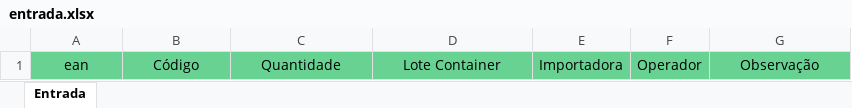
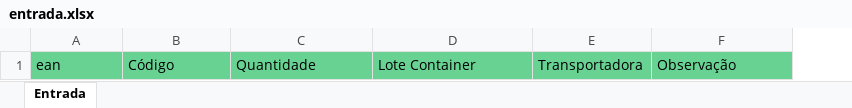
Before and after one commit to JeffersonAlves7/webapp-system, an Excel workbook: public/Templates/entrada.xlsx, sheet Entrada, drawn as a sheet; values as stored, in another font and other column widths than the file's, no borders; removed rows and columns are numbered as before the commit, all else as after; the diff names each change by its address in the sheet, - before the commit and + after, or states it on an @@ line.

```diff
--- a/public/Templates/entrada.xlsx (sheet Entrada)
+++ b/public/Templates/entrada.xlsx (sheet Entrada)
-column E, row 1: Importadora
-column F, row 1: Operador
+column E, row 1: Transportadora
-A1:D1 alignment: center
+A1:D1 alignment: left
-F1 alignment: center
+F1 alignment: left
```
Also changed, not shown: public/Templates/devolucao.xlsx, public/Templates/reserva.xlsx, 2 other files.
